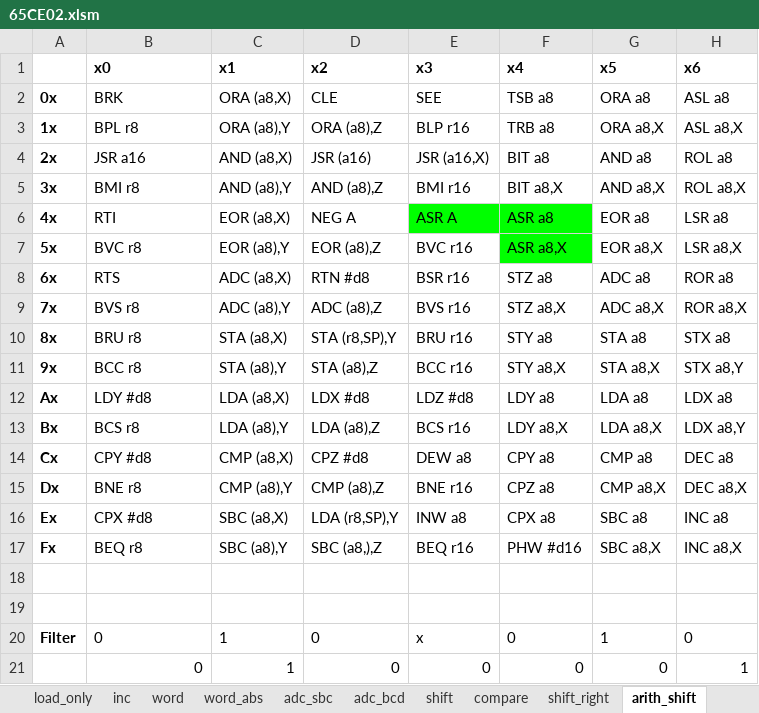
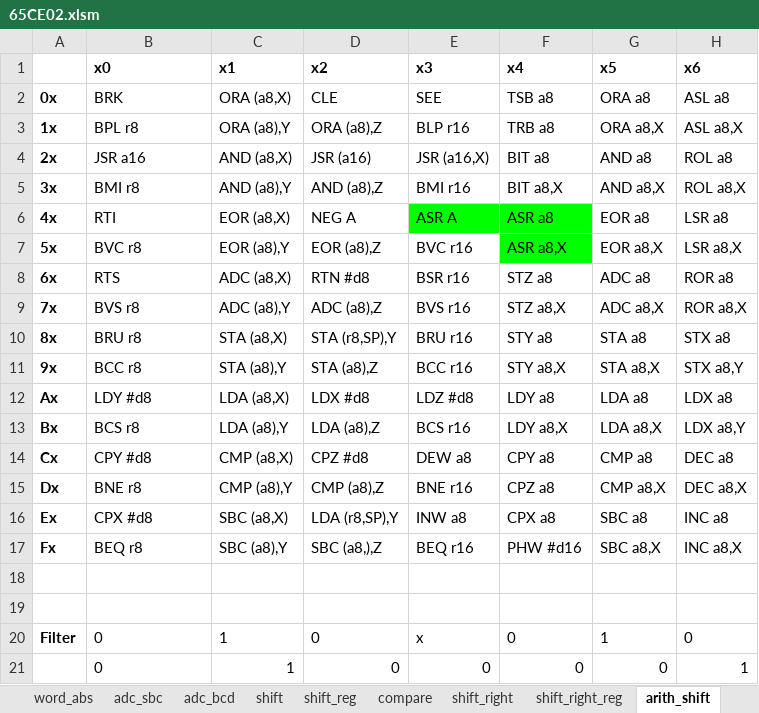
Before and after one commit to chrbayer/icestick_6502, an Excel workbook: verilog-6502/65CE02.xlsm, sheet arith_shift, drawn as a sheet; only a part is shown; values as stored, in another font and other column widths than the file's, no borders; charts and pictures not drawn; the diff names each change by its address in the sheet, - before the commit and + after, or states it on an @@ line.

```diff
--- a/verilog-6502/65CE02.xlsm (sheet arith_shift)
+++ b/verilog-6502/65CE02.xlsm (sheet arith_shift)
+sheet tab: shift_reg
+sheet tab: shift_right_reg
-B21 alignment: right
+B21 alignment: left
```
Also changed, not shown: sheet inc, sheet state, other sheet tabs, charts or pictures, 1 other file.
